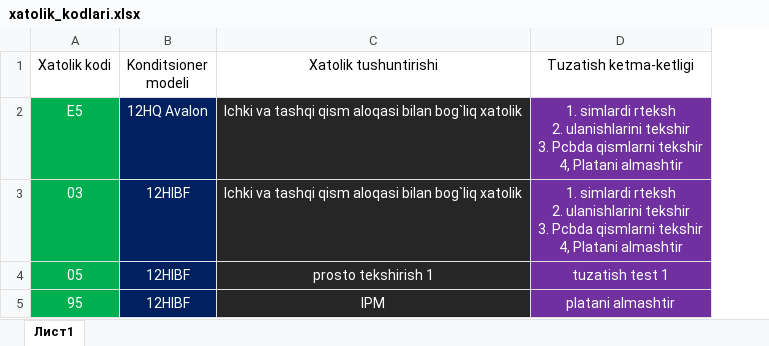
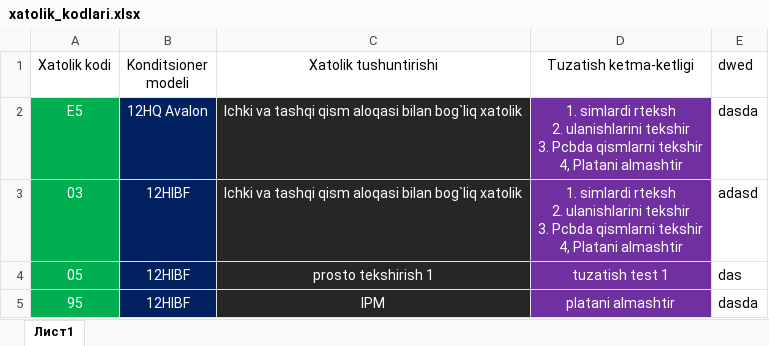
Before and after one commit to ErkinovMoxirbek/compare_telegram_bot, an Excel workbook: xatolik_kodlari.xlsx, sheet Лист1, drawn as a sheet; values as stored, in another font and other column widths than the file's, no borders; the diff names each change by its address in the sheet, - before the commit and + after, or states it on an @@ line.

```diff
--- a/xatolik_kodlari.xlsx (sheet Лист1)
+++ b/xatolik_kodlari.xlsx (sheet Лист1)
+column E (dwed), rows 2-5: dasda | adasd | das | dasda
```
Also changed, not shown: 25 other files.
